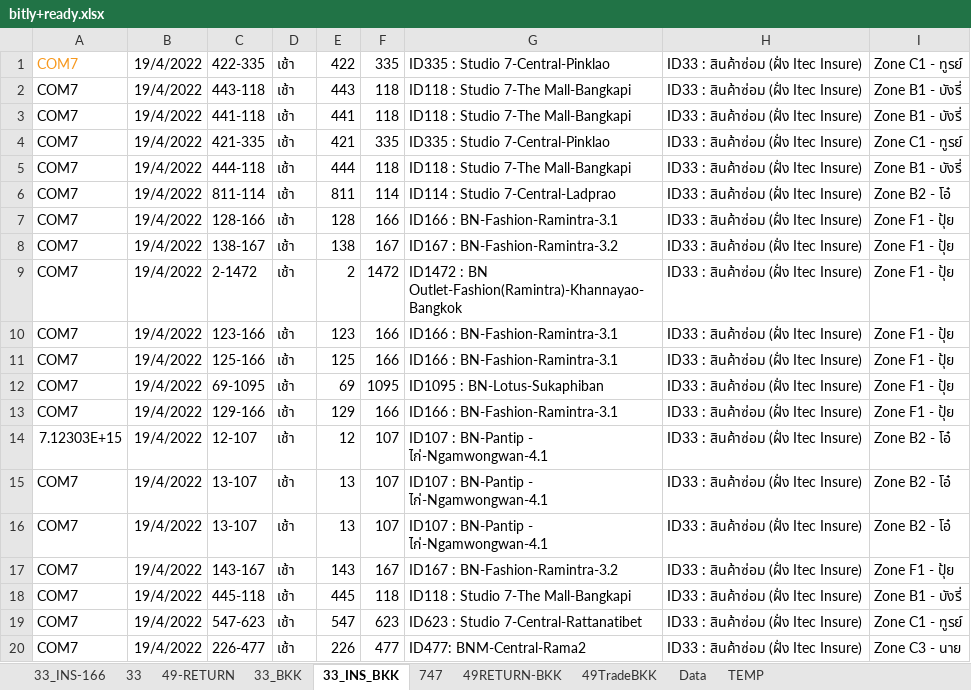
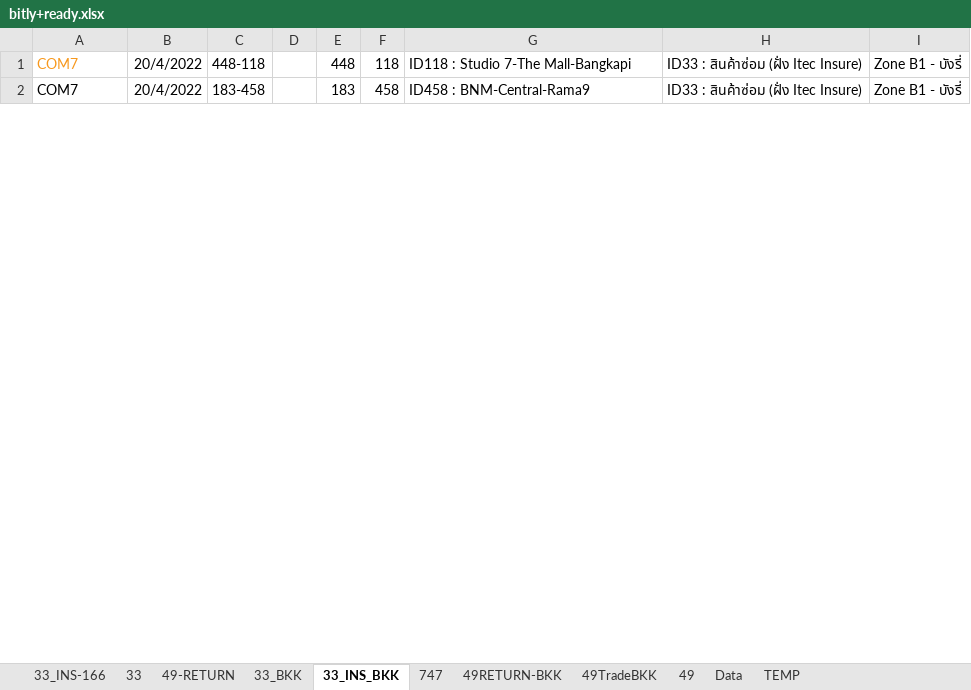
Before and after one commit to famasf1/my-work-python-script, an Excel workbook: bitly+ready.xlsx, sheet 33_INS_BKK, drawn as a sheet; only a part is shown; values as stored, in another font and other column widths than the file's, no borders; removed rows and columns are numbered as before the commit, all else as after; the diff covers the shown part only; the diff names each change by its address in the sheet, - before the commit and + after, or states it on an @@ line.

```diff
--- a/bitly+ready.xlsx (sheet 33_INS_BKK)
+++ b/bitly+ready.xlsx (sheet 33_INS_BKK)
+sheet tab: 49
-row 1: COM7 | 19/4/2022 | 422-335 | เช้า | 422 | 335 | ID335 : Studio 7-Central-Pinklao | ID33 : สินค้าซ่อม (ฝั่ง Itec Insure) | Zone C1 - ทูรย์
-A1 text colour: black
+A1 text colour: #F7981D
-B1: 19/4/2022
+B1: 20/4/2022
-C1: 443-118
+C1: 448-118
-D1: เช้า
+D1: (empty)
-E1: 443
+E1: 448
-row 3: COM7 | 19/4/2022 | 441-118 | เช้า | 441 | 118 | ID118 : Studio 7-The Mall-Bangkapi | ID33 : สินค้าซ่อม (ฝั่ง Itec Insure) | Zone B1 - บังรี่
-row 4: COM7 | 19/4/2022 | 421-335 | เช้า | 421 | 335 | ID335 : Studio 7-Central-Pinklao | ID33 : สินค้าซ่อม (ฝั่ง Itec Insure) | Zone C1 - ทูรย์
-row 5: COM7 | 19/4/2022 | 444-118 | เช้า | 444 | 118 | ID118 : Studio 7-The Mall-Bangkapi | ID33 : สินค้าซ่อม (ฝั่ง Itec Insure) | Zone B1 - บังรี่
-row 6: COM7 | 19/4/2022 | 811-114 | เช้า | 811 | 114 | ID114 : Studio 7-Central-Ladprao | ID33 : สินค้าซ่อม (ฝั่ง Itec Insure) | Zone B2 - โอ๋
-row 7: COM7 | 19/4/2022 | 128-166 | เช้า | 128 | 166 | ID166 : BN-Fashion-Ramintra-3.1 | ID33 : สินค้าซ่อม (ฝั่ง Itec Insure) | Zone F1 - ปุ้ย
-row 8: COM7 | 19/4/2022 | 138-167 | เช้า | 138 | 167 | ID167 : BN-Fashion-Ramintra-3.2 | ID33 : สินค้าซ่อม (ฝั่ง Itec Insure) | Zone F1 - ปุ้ย
-row 9: COM7 | 19/4/2022 | 2-1472 | เช้า | 2 | 1472 | ID1472 : BN Outlet-Fashion(Ramintra)-Khannayao-Bangkok | ID33 : สินค้าซ่อม (ฝั่ง Itec Insure) | Zone F1 - ปุ้ย
-row 10: COM7 | 19/4/2022 | 123-166 | เช้า | 123 | 166 | ID166 : BN-Fashion-Ramintra-3.1 | ID33 : สินค้าซ่อม (ฝั่ง Itec Insure) | Zone F1 - ปุ้ย
-row 11: COM7 | 19/4/2022 | 125-166 | เช้า | 125 | 166 | ID166 : BN-Fashion-Ramintra-3.1 | ID33 : สินค้าซ่อม (ฝั่ง Itec Insure) | Zone F1 - ปุ้ย
-row 12: COM7 | 19/4/2022 | 69-1095 | เช้า | 69 | 1095 | ID1095 : BN-Lotus-Sukaphiban | ID33 : สินค้าซ่อม (ฝั่ง Itec Insure) | Zone F1 - ปุ้ย
-row 13: COM7 | 19/4/2022 | 129-166 | เช้า | 129 | 166 | ID166 : BN-Fashion-Ramintra-3.1 | ID33 : สินค้าซ่อม (ฝั่ง Itec Insure) | Zone F1 - ปุ้ย
-row 14: 7.12303E+15 | 19/4/2022 | 12-107 | เช้า | 12 | 107 | ID107 : BN-Pantip - ไก่-Ngamwongwan-4.1 | ID33 : สินค้าซ่อม (ฝั่ง Itec Insure) | Zone B2 - โอ๋
-row 15: COM7 | 19/4/2022 | 13-107 | เช้า | 13 | 107 | ID107 : BN-Pantip - ไก่-Ngamwongwan-4.1 | ID33 : สินค้าซ่อม (ฝั่ง Itec Insure) | Zone B2 - โอ๋
-row 16: COM7 | 19/4/2022 | 13-107 | เช้า | 13 | 107 | ID107 : BN-Pantip - ไก่-Ngamwongwan-4.1 | ID33 : สินค้าซ่อม (ฝั่ง Itec Insure) | Zone B2 - โอ๋
-row 17: COM7 | 19/4/2022 | 143-167 | เช้า | 143 | 167 | ID167 : BN-Fashion-Ramintra-3.2 | ID33 : สินค้าซ่อม (ฝั่ง Itec Insure) | Zone F1 - ปุ้ย
-B2: 19/4/2022
+B2: 20/4/2022
-C2: 445-118
+C2: 183-458
-D2: เช้า
+D2: (empty)
-E2: 445
+E2: 183
-F2: 118
+F2: 458
-G2: ID118 : Studio 7-The Mall-Bangkapi
+G2: ID458 : BNM-Central-Rama9
-row 19: COM7 | 19/4/2022 | 547-623 | เช้า | 547 | 623 | ID623 : Studio 7-Central-Rattanatibet | ID33 : สินค้าซ่อม (ฝั่ง Itec Insure) | Zone C1 - ทูรย์
-row 20: COM7 | 19/4/2022 | 226-477 | เช้า | 226 | 477 | ID477: BNM-Central-Rama2 | ID33 : สินค้าซ่อม (ฝั่ง Itec Insure) | Zone C3 - นาย
```
Also changed, not shown: 16 removed rows and 142 edited cells elsewhere in this sheet, sheet 33_INS-166, sheet 33, sheet 49TradeBKK, sheet 33_BKK, sheet 49-RETURN, 3 other files.
